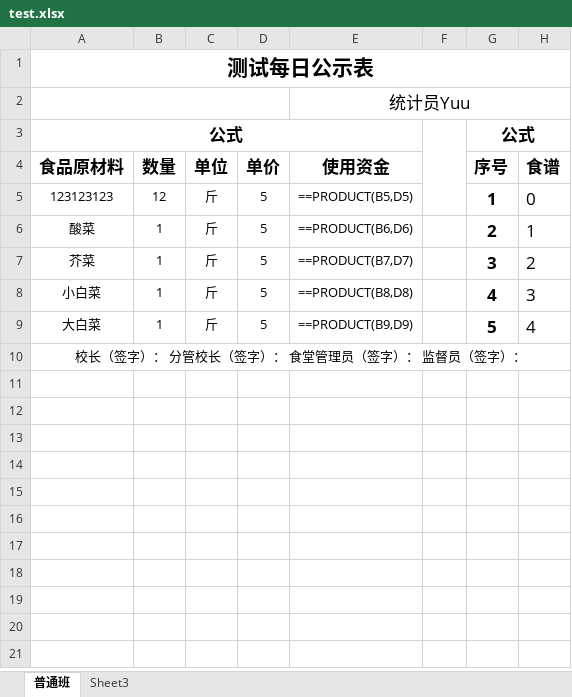
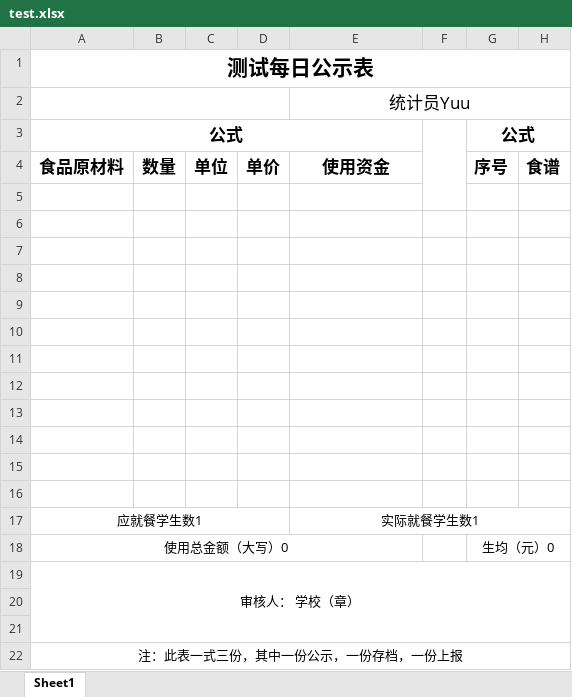
Before and after one commit to YuQian2015/koa-learning, an Excel workbook: files/test.xlsx, sheet Sheet1, drawn as a sheet; values as stored, in another font and other column widths than the file's, no borders; formulas without a stored value are shown as written; addresses are those after the commit; the diff names each change by its address in the sheet, - before the commit and + after, or states it on an @@ line.

```diff
--- a/files/test.xlsx (sheet Sheet1)
+++ b/files/test.xlsx (sheet Sheet1)
-sheet tab: 普通班
+sheet tab: Sheet1
-sheet tab: Sheet3
-row 5: 123123123 | 12 | 斤 | 5 | ==PRODUCT(B5,D5) |  | 1 | 0
+row 5: (empty)
-row 6: 酸菜 | 1 | 斤 | 5 | ==PRODUCT(B6,D6) |  | 2 | 1
+row 6: (empty)
-row 7: 芥菜 | 1 | 斤 | 5 | ==PRODUCT(B7,D7) |  | 3 | 2
+row 7: (empty)
-row 8: 小白菜 | 1 | 斤 | 5 | ==PRODUCT(B8,D8) |  | 4 | 3
+row 8: (empty)
-row 9: 大白菜 | 1 | 斤 | 5 | ==PRODUCT(B9,D9) |  | 5 | 4
+row 9: (empty)
+row 10: (empty)
+row 11: (empty)
+row 12: (empty)
+row 13: (empty)
+row 14: (empty)
+row 15: (empty)
+row 16: (empty)
+row 17: 应就餐学生数1 |  |  |  | 实际就餐学生数1
+row 18: 使用总金额（大写）0 |  |  |  |  |  | 生均（元）0
-A19: 校长（签字）： 分管校长（签字）： 食堂管理员（签字）： 监督员（签字）：
+A19: 审核人： 学校（章）
+row 20: (empty)
+row 21: (empty)
+row 22: 注：此表一式三份，其中一份公示，一份存档，一份上报
```
Also changed, not shown: files/dailyDiet.xlsx, 10 other files.
